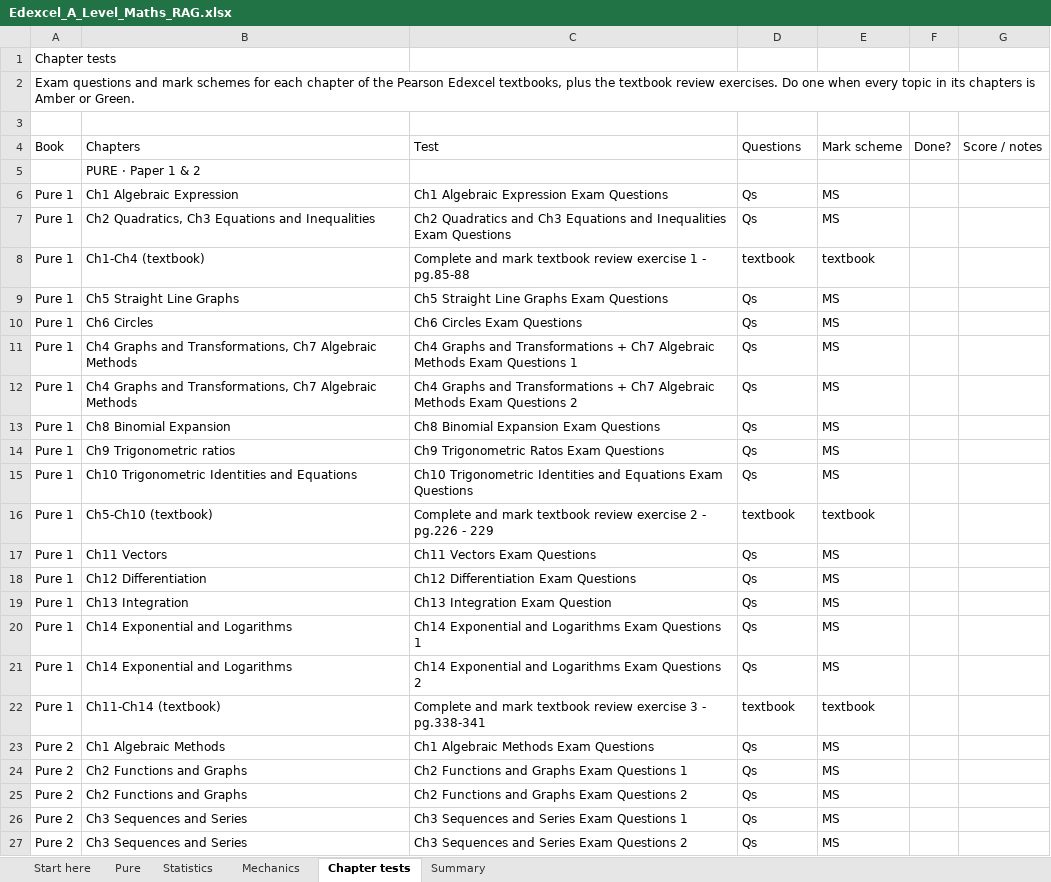
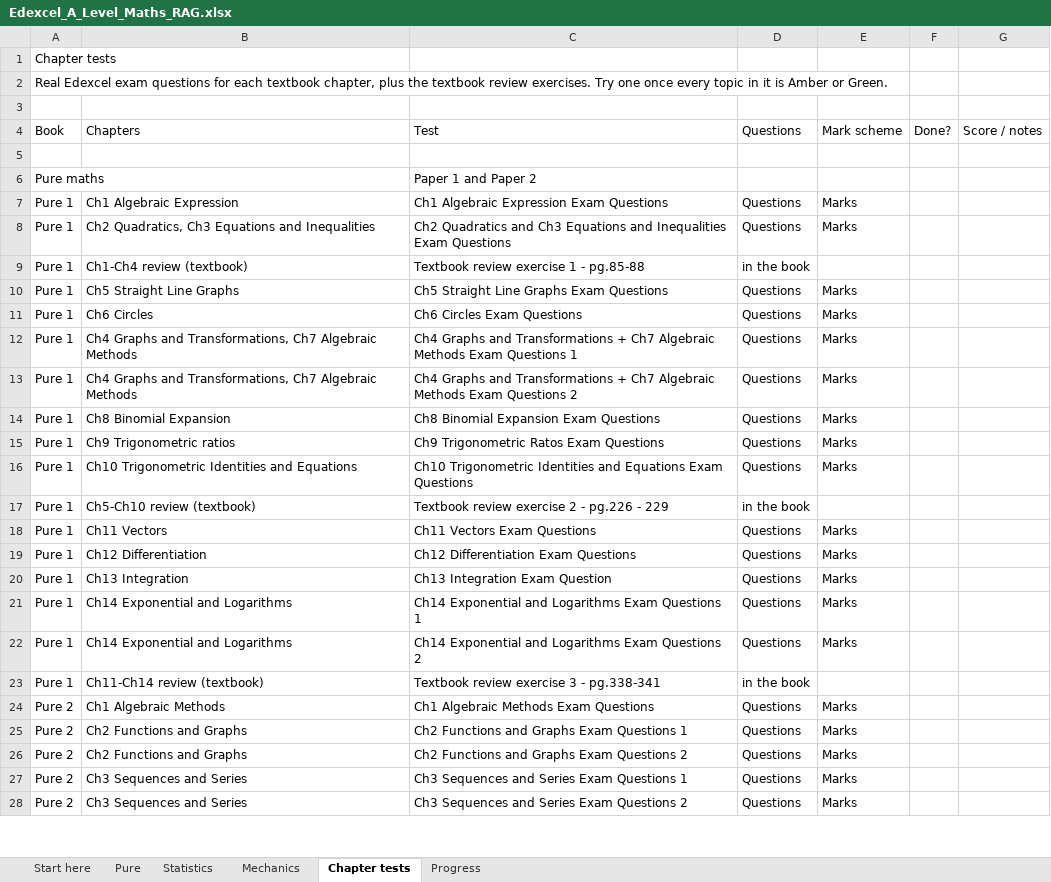
Before and after one commit to AliAljawabra/Daily, an Excel workbook: Edexcel_A_Level_Maths_RAG.xlsx, sheet Chapter tests, drawn as a sheet; only a part is shown; values as stored, in another font and other column widths than the file's, no cell formats; conditional formats not drawn; removed rows and columns are numbered as before the commit, all else as after; the diff covers the shown part only; the diff names each change by its address in the sheet, - before the commit and + after, or states it on an @@ line.

```diff
--- a/Edexcel_A_Level_Maths_RAG.xlsx (sheet Chapter tests)
+++ b/Edexcel_A_Level_Maths_RAG.xlsx (sheet Chapter tests)
-sheet tab: Summary
+sheet tab: Progress
-A2 (Book): Exam questions and mark schemes for each chapter of the Pearson Edexcel textbooks, plus the textbook review exercises. Do one when every topic in its chapters is Amber…
+A2 (Book): Real Edexcel exam questions for each textbook chapter, plus the textbook review exercises. Try one once every topic in it is Amber…
-B5 (Chapters): PURE · Paper 1 & 2
+B5 (Chapters): (empty)
+row 6: Pure maths |  | Paper 1 and Paper 2
-D7:D8 (Questions): Qs
+D7:D8 (Questions): Questions
-E7:E8 (Mark scheme): MS
+E7:E8 (Mark scheme): Marks
-row 8: Pure 1 | Ch1-Ch4 (textbook) | Complete and mark textbook review exercise 1 - pg.85-88 | textbook | textbook
+row 9: Pure 1 | Ch1-Ch4 review (textbook) | Textbook review exercise 1 - pg.85-88 | in the book
-D10:D16 (Questions): Qs
+D10:D16 (Questions): Questions
-E10:E16 (Mark scheme): MS
+E10:E16 (Mark scheme): Marks
-row 16: Pure 1 | Ch5-Ch10 (textbook) | Complete and mark textbook review exercise 2 - pg.226 - 229 | textbook | textbook
+row 17: Pure 1 | Ch5-Ch10 review (textbook) | Textbook review exercise 2 - pg.226 - 229 | in the book
-D18:D22 (Questions): Qs
+D18:D22 (Questions): Questions
-E18:E22 (Mark scheme): MS
+E18:E22 (Mark scheme): Marks
-row 22: Pure 1 | Ch11-Ch14 (textbook) | Complete and mark textbook review exercise 3 - pg.338-341 | textbook | textbook
+row 23: Pure 1 | Ch11-Ch14 review (textbook) | Textbook review exercise 3 - pg.338-341 | in the book
-D24:D28 (Questions): Qs
+D24:D28 (Questions): Questions
-E24:E28 (Mark scheme): MS
+E24:E28 (Mark scheme): Marks
```
Also changed, not shown: 9 added rows, 7 removed rows and 66 edited cells elsewhere in this sheet, sheet Pure, sheet Statistics, sheet Mechanics, sheet Progress, sheet Start here, cell formats, hidden cells, charts or pictures, 3 other files.
